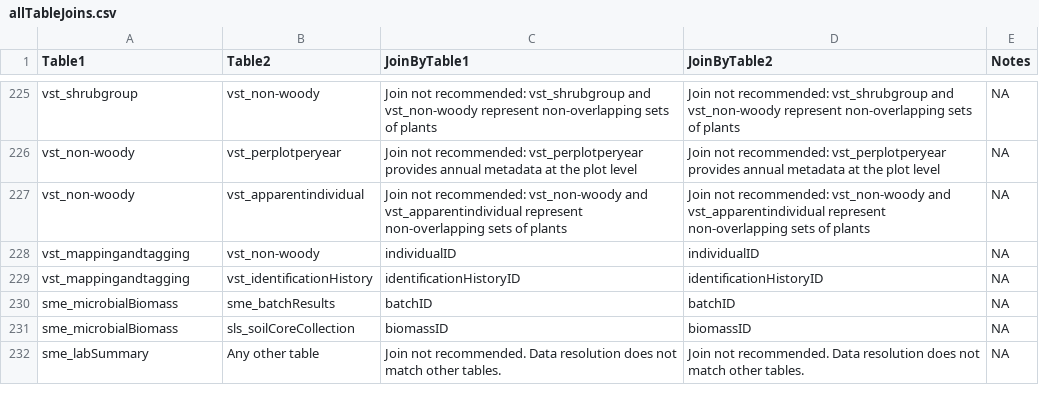
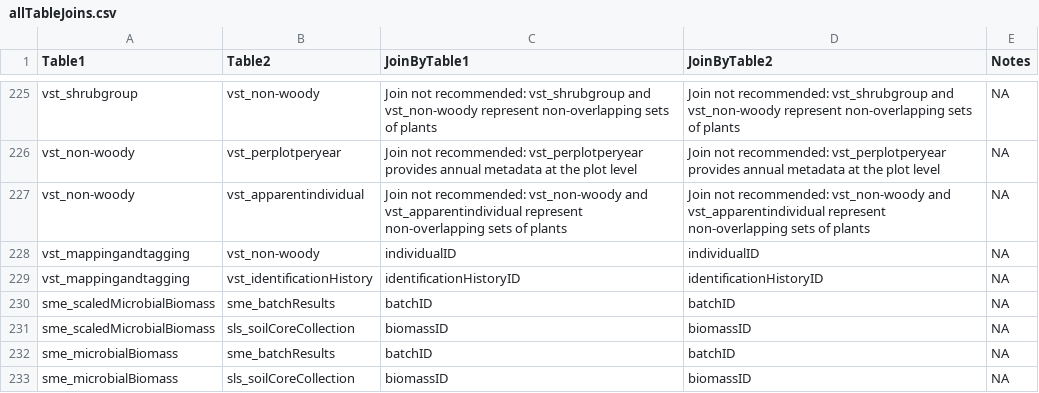
Before and after one commit to gitbarnitt/NEON-quick-start-guides-1, a CSV file: allTableJoins.csv, drawn as a sheet; only a part is shown, gaps mark what is left out; the shorter side is filled out with more unchanged rows.

Commit message:
Update allTableJoins.csv

```diff
--- a/allTableJoins.csv
+++ b/allTableJoins.csv
@@ -229,2 +229,4 @@
 "vst_mappingandtagging","vst_identificationHistory","identificationHistoryID","identificationHistoryID",NA
+"sme_scaledMicrobialBiomass","sme_batchResults","batchID","batchID",NA
+"sme_scaledMicrobialBiomass","sls_soilCoreCollection","biomassID","biomassID",NA
 "sme_microbialBiomass","sme_batchResults","batchID","batchID",NA
```
